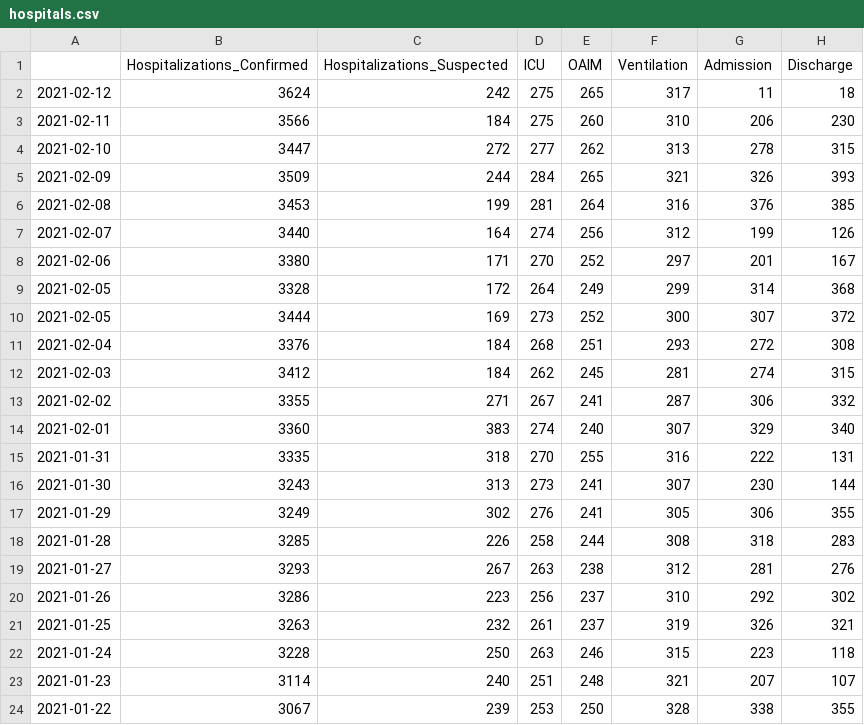
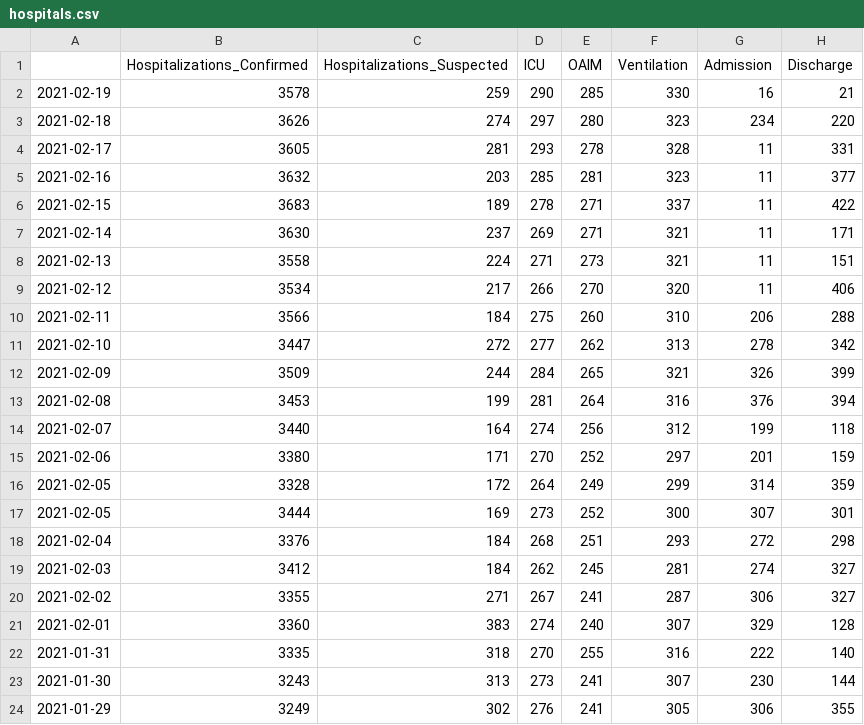
Before and after one commit to zuzancek/corona, a CSV file: SEIR_2_wave/data/hospitals.csv, drawn as a sheet; only a part is shown; the shorter side is filled out with more unchanged rows.

```diff
--- a/SEIR_2_wave/data/hospitals.csv
+++ b/SEIR_2_wave/data/hospitals.csv
@@ -1,16 +1,23 @@
 ,Hospitalizations_Confirmed,Hospitalizations_Suspected,ICU,OAIM,Ventilation,Admission,Discharge
-2021-02-12,3624,242,275,265,317,11,18
-2021-02-11,3566,184,275,260,310,206,230
-2021-02-10,3447,272,277,262,313,278,315
-2021-02-09,3509,244,284,265,321,326,393
-2021-02-08,3453,199,281,264,316,376,385
-2021-02-07,3440,164,274,256,312,199,126
-2021-02-06,3380,171,270,252,297,201,167
-2021-02-05,3328,172,264,249,299,314,368
-2021-02-05,3444,169,273,252,300,307,372
-2021-02-04,3376,184,268,251,293,272,308
-2021-02-03,3412,184,262,245,281,274,315
-2021-02-02,3355,271,267,241,287,306,332
-2021-02-01,3360,383,274,240,307,329,340
-2021-01-31,3335,318,270,255,316,222,131
+2021-02-19,3578,259,290,285,330,16,21
+2021-02-18,3626,274,297,280,323,234,220
+2021-02-17,3605,281,293,278,328,11,331
+2021-02-16,3632,203,285,281,323,11,377
+2021-02-15,3683,189,278,271,337,11,422
+2021-02-14,3630,237,269,271,321,11,171
+2021-02-13,3558,224,271,273,321,11,151
+2021-02-12,3534,217,266,270,320,11,406
+2021-02-11,3566,184,275,260,310,206,288
+2021-02-10,3447,272,277,262,313,278,342
+2021-02-09,3509,244,284,265,321,326,399
+2021-02-08,3453,199,281,264,316,376,394
+2021-02-07,3440,164,274,256,312,199,118
+2021-02-06,3380,171,270,252,297,201,159
+2021-02-05,3328,172,264,249,299,314,359
+2021-02-05,3444,169,273,252,300,307,301
+2021-02-04,3376,184,268,251,293,272,298
+2021-02-03,3412,184,262,245,281,274,327
+2021-02-02,3355,271,267,241,287,306,327
+2021-02-01,3360,383,274,240,307,329,128
+2021-01-31,3335,318,270,255,316,222,140
 2021-01-30,3243,313,273,241,307,230,144
```
Also changed, not shown: SEIR_2_wave/data/asymptomatical_cases_share.csv, SEIR_2_wave/data/deaths.csv.
